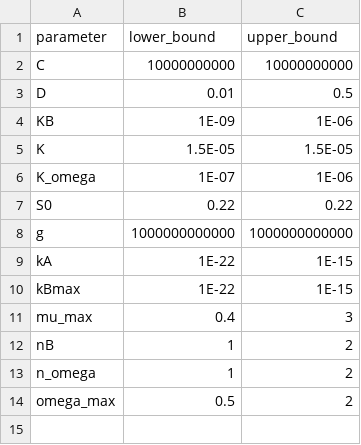
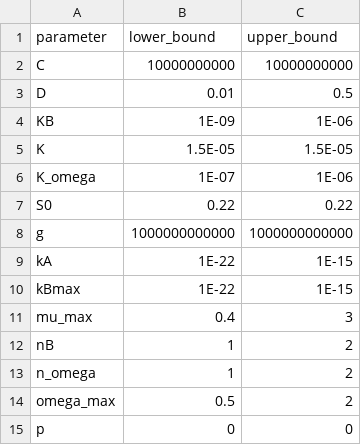
Before and after one commit to behzadk/sympy_consortium_framework, a CSV file: default_params/default_params.csv, drawn as a sheet; the diff names each change by its address in the sheet, - before the commit and + after, or states it on an @@ line.

```diff
--- a/default_params/default_params.csv
+++ b/default_params/default_params.csv
+row 15: p | 0 | 0
```
Also changed, not shown: 5 other files.
